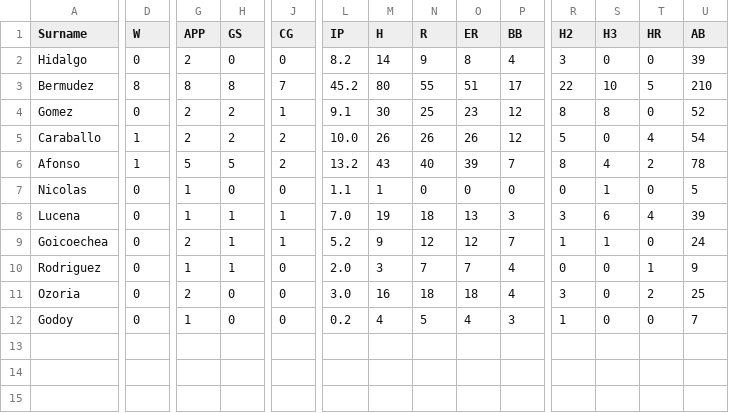
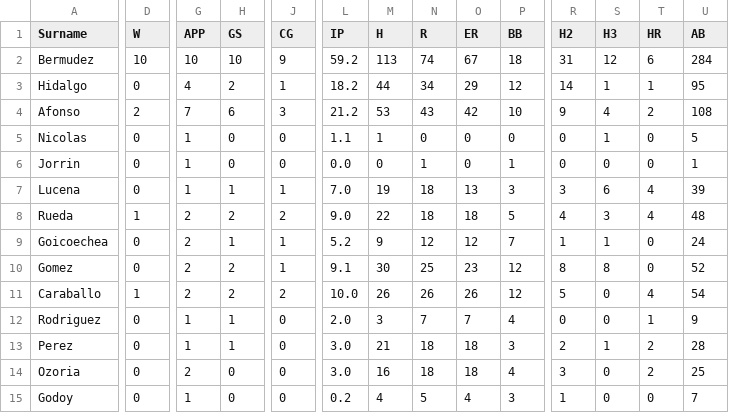
Before and after one commit to tonper19/ballgame, a CSV file: data/csv/stats_pitching_raw_cabgcs_2024.csv, drawn as a sheet; only a part is shown, gaps mark what is left out; removed rows and columns are numbered as before the commit, all else as after; rows hold the shown columns only; the diff covers the shown part only; the diff names each change by its address in the sheet, - before the commit and + after, or states it on an @@ line.

```diff
--- a/data/csv/stats_pitching_raw_cabgcs_2024.csv
+++ b/data/csv/stats_pitching_raw_cabgcs_2024.csv
-row 2: Hidalgo | 0 | 2 | 0 | 0 | 8.2 | 14 | 9 | 8 | 4 | 3 | 0 | 0 | 39
-D2 (W): 8
+D2 (W): 10
-G2 (APP): 8
+G2 (APP): 10
-H2 (GS): 8
+H2 (GS): 10
-J2 (CG): 7
+J2 (CG): 9
-L2 (IP): 45.2
+L2 (IP): 59.2
-M2 (H): 80
+M2 (H): 113
-N2 (R): 55
+N2 (R): 74
-O2 (ER): 51
+O2 (ER): 67
-P2 (BB): 17
+P2 (BB): 18
-R2 (H2): 22
+R2 (H2): 31
-S2 (H3): 10
+S2 (H3): 12
-T2 (HR): 5
+T2 (HR): 6
-U2 (AB): 210
+U2 (AB): 284
+row 3: Hidalgo | 0 | 4 | 2 | 1 | 18.2 | 44 | 34 | 29 | 12 | 14 | 1 | 1 | 95
+row 4: Afonso | 2 | 7 | 6 | 3 | 21.2 | 53 | 43 | 42 | 10 | 9 | 4 | 2 | 108
@@ row 7 moved to row 5: Nicolas @@
+row 6: Jorrin | 0 | 1 | 0 | 0 | 0.0 | 0 | 1 | 0 | 1 | 0 | 0 | 0 | 1
@@ row 8 moved to row 7: Lucena @@
+row 8: Rueda | 1 | 2 | 2 | 2 | 9.0 | 22 | 18 | 18 | 5 | 4 | 3 | 4 | 48
-row 6: Afonso | 1 | 5 | 5 | 2 | 13.2 | 43 | 40 | 39 | 7 | 8 | 4 | 2 | 78
+row 13: Perez | 0 | 1 | 1 | 0 | 3.0 | 21 | 18 | 18 | 3 | 2 | 1 | 2 | 28
```
Also changed, not shown: 1 edited cell elsewhere in this file, data/csv/dim_season_games.csv, data/csv/stats_batting_raw_cabgcs_2024.csv, 5 other files.
